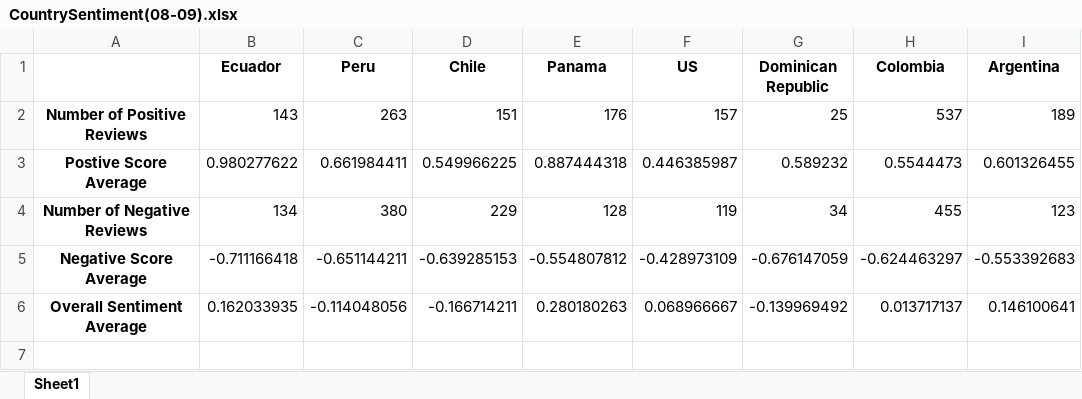
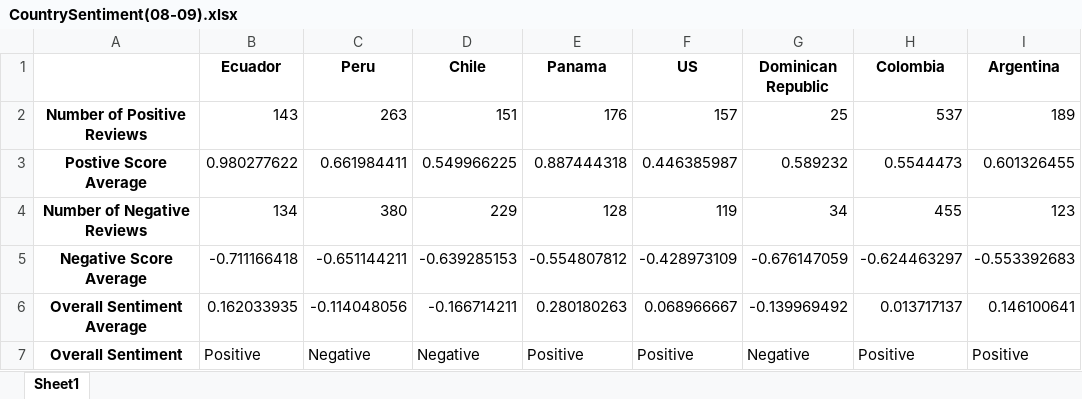
Before and after one commit to nicolesaade/VenezuelanDiasporaSentimentAnalysis, an Excel workbook: CountrySentiment(08-09).xlsx, sheet Sheet1, drawn as a sheet; values as stored, in another font and other column widths than the file's, no borders; the diff names each change by its address in the sheet, - before the commit and + after, or states it on an @@ line.

Commit message:
Output file of changes main program code.

```diff
--- a/CountrySentiment(08-09).xlsx (sheet Sheet1)
+++ b/CountrySentiment(08-09).xlsx (sheet Sheet1)
+row 7: Overall Sentiment | Positive | Negative | Negative | Positive | Positive | Negative | Positive | Positive
```
